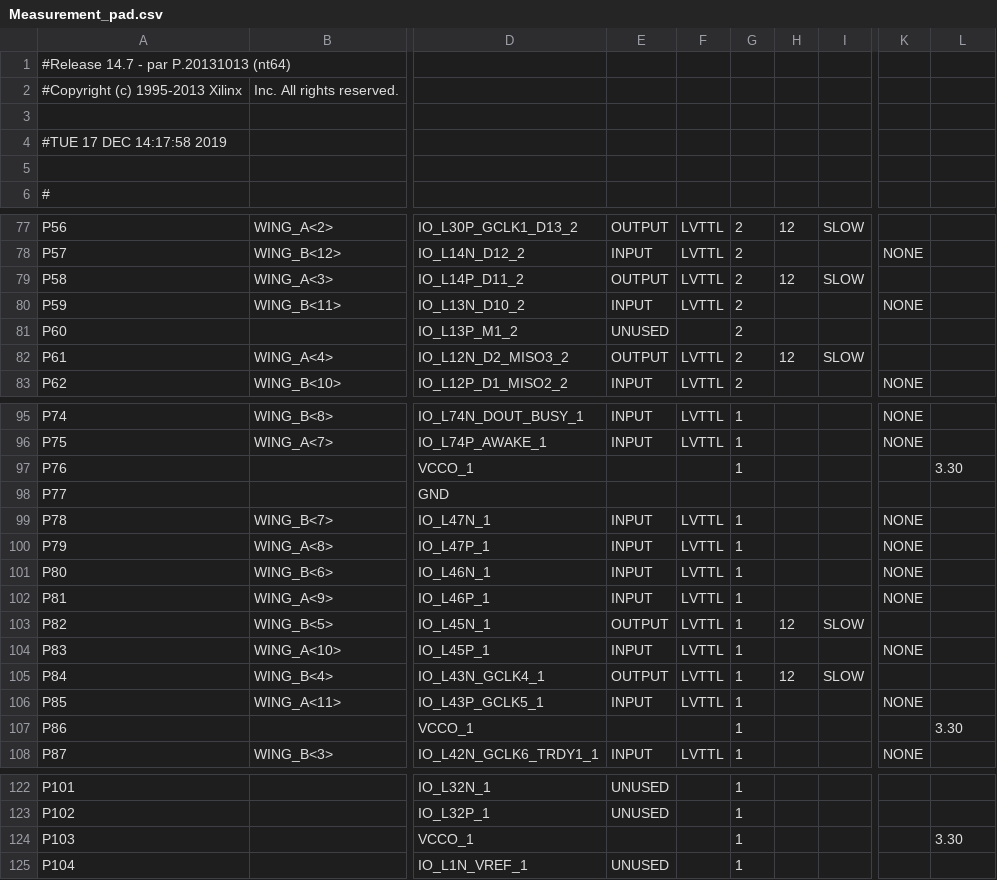
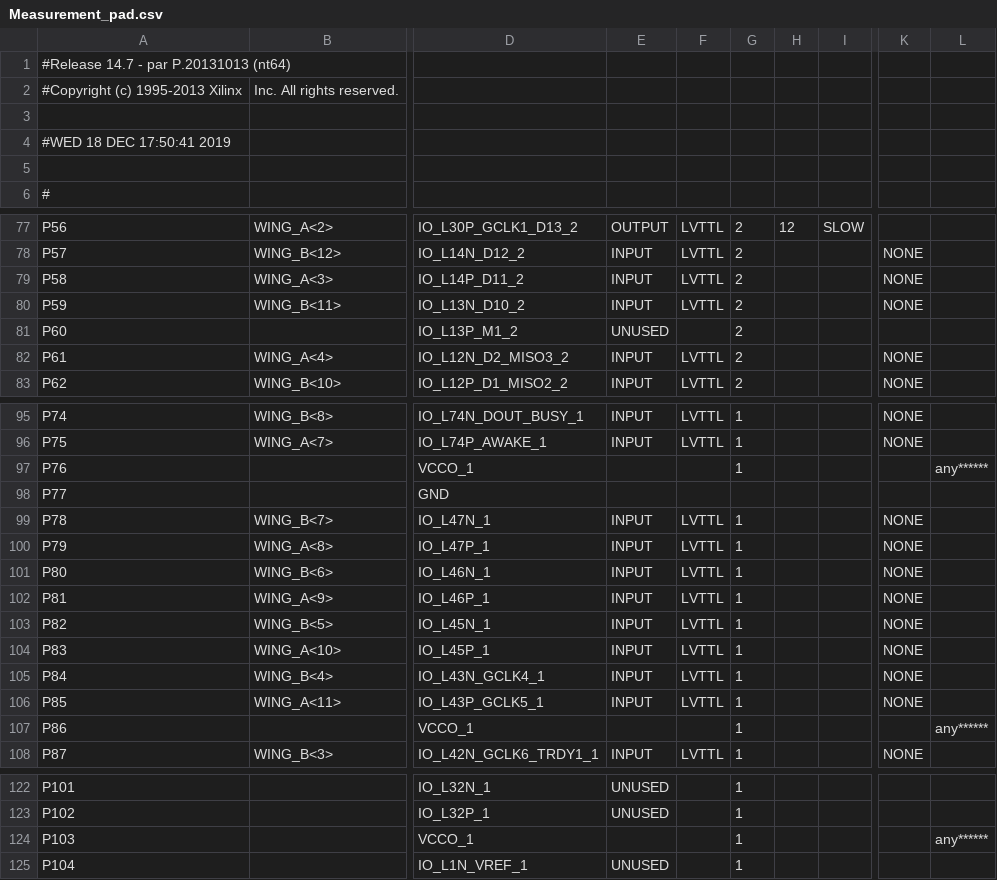
Before and after one commit to UkatIhsoh/Measurement_part, a CSV file: Measurement_pad.csv, drawn as a sheet; only a part is shown, gaps mark what is left out; the diff names each change by its address in the sheet, - before the commit and + after, or states it on an @@ line.

```diff
--- a/Measurement_pad.csv
+++ b/Measurement_pad.csv
-A4: #TUE 17 DEC 14:17:58 2019
+A4: #WED 18 DEC 17:50:41 2019
-E79: OUTPUT
+E79: INPUT
-H79: 12
+H79: (empty)
-I79: SLOW
+I79: (empty)
-K79: (empty)
+K79: NONE
-E82: OUTPUT
+E82: INPUT
-H82: 12
+H82: (empty)
-I82: SLOW
+I82: (empty)
-K82: (empty)
+K82: NONE
-L97: 3.30
+L97: any******
-E103: OUTPUT
+E103: INPUT
-H103: 12
+H103: (empty)
-I103: SLOW
+I103: (empty)
-K103: (empty)
+K103: NONE
-E105: OUTPUT
+E105: INPUT
-H105: 12
+H105: (empty)
-I105: SLOW
+I105: (empty)
-K105: (empty)
+K105: NONE
-L107: 3.30
+L107: any******
-L124: 3.30
+L124: any******
```
Also changed, not shown: 45 other files.
